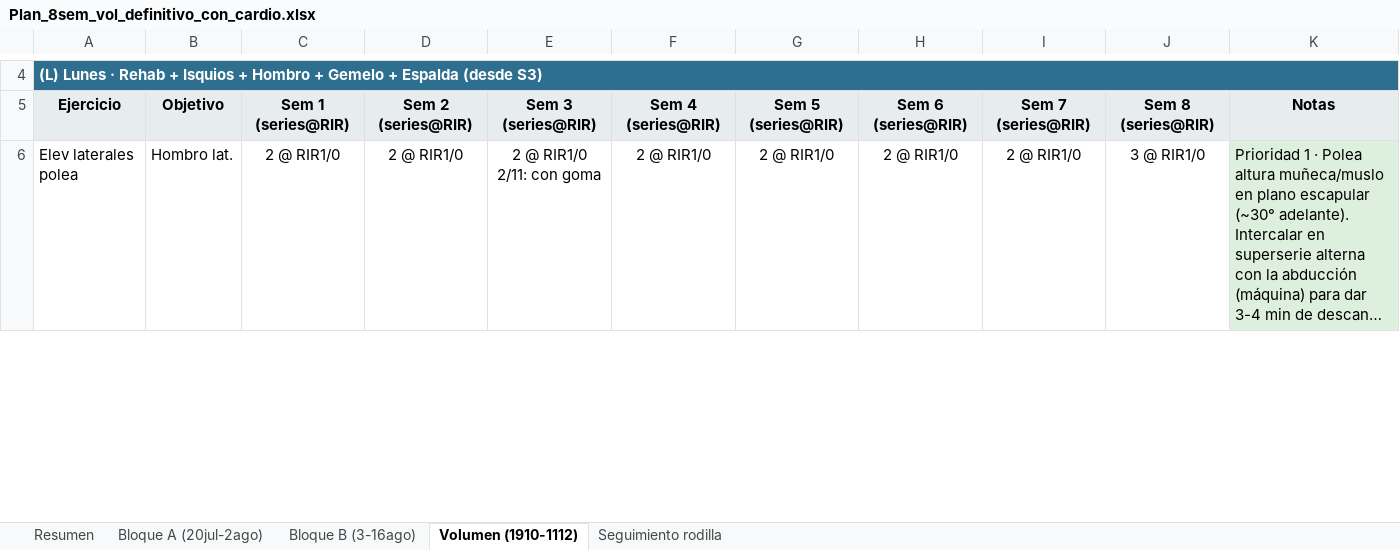
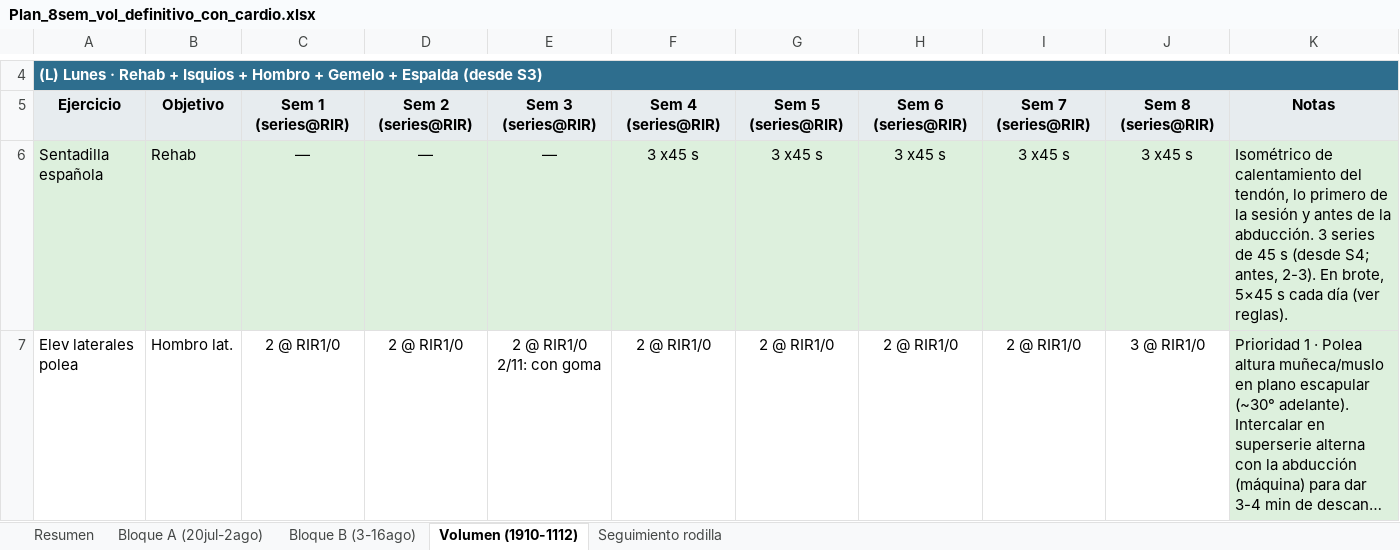
Before and after one commit to victor-rueda02/app-gym, an Excel workbook: Plan_8sem_vol_definitivo_con_cardio.xlsx, sheet Volumen (1910-1112), drawn as a sheet; only a part is shown, gaps mark what is left out; long unchanged cells end in …; values as stored, in another font and other column widths than the file's, no borders; the diff covers the shown part only; the diff names each change by its address in the sheet, - before the commit and + after, or states it on an @@ line.

```diff
--- a/Plan_8sem_vol_definitivo_con_cardio.xlsx (sheet Volumen (1910-1112))
+++ b/Plan_8sem_vol_definitivo_con_cardio.xlsx (sheet Volumen (1910-1112))
+row 6: Sentadilla española | Rehab | — | — | — | 3 x45 s | 3 x45 s | 3 x45 s | 3 x45 s | 3 x45 s | Isométrico de calentamiento del tendón, lo primero de la sesión y antes de la abducción. 3 series de 45 s (desde S4; antes, 2-3). En brote, 5×45 s cada día (ver reglas).
```
Also changed, not shown: 1 added row and 138 edited cells elsewhere in this sheet, hidden cells, 10 other files.
